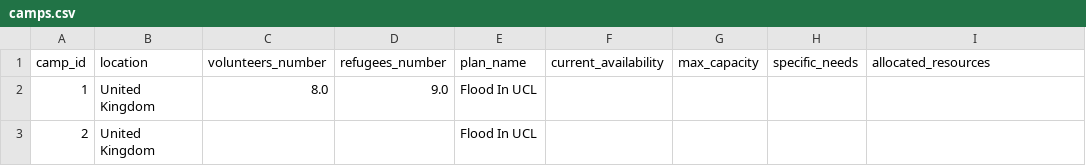
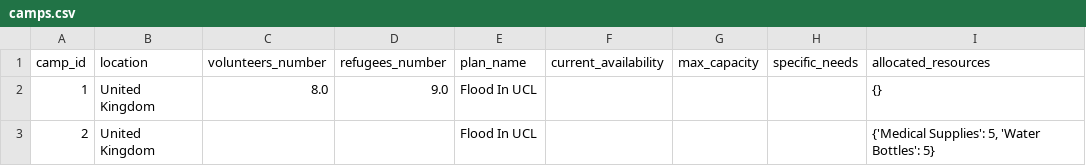
Before and after one commit to Alimauroraa/intro_programming_cw, a CSV file: project into prog/camps.csv, drawn as a sheet.

Commit message:
manage_camp_frame_perfected

```diff
--- a/project into prog/camps.csv
+++ b/project into prog/camps.csv
@@ -1,5 +1,5 @@
 camp_id,location,volunteers_number,refugees_number,plan_name,current_availability,max_capacity,specific_needs,allocated_resources
-1,United Kingdom,8.0,9.0,"Flood In UCL
-",,,,
-2,United Kingdom,,,"Flood In UCL
-",,,,
+1,United Kingdom,8.0,9.0,"Flood In UCL
+",,,,{}
+2,United Kingdom,,,"Flood In UCL
+",,,,"{'Medical Supplies': 5, 'Water Bottles': 5}"
```
Also changed, not shown: project into prog/volunteers_file.csv, 3 other files.
